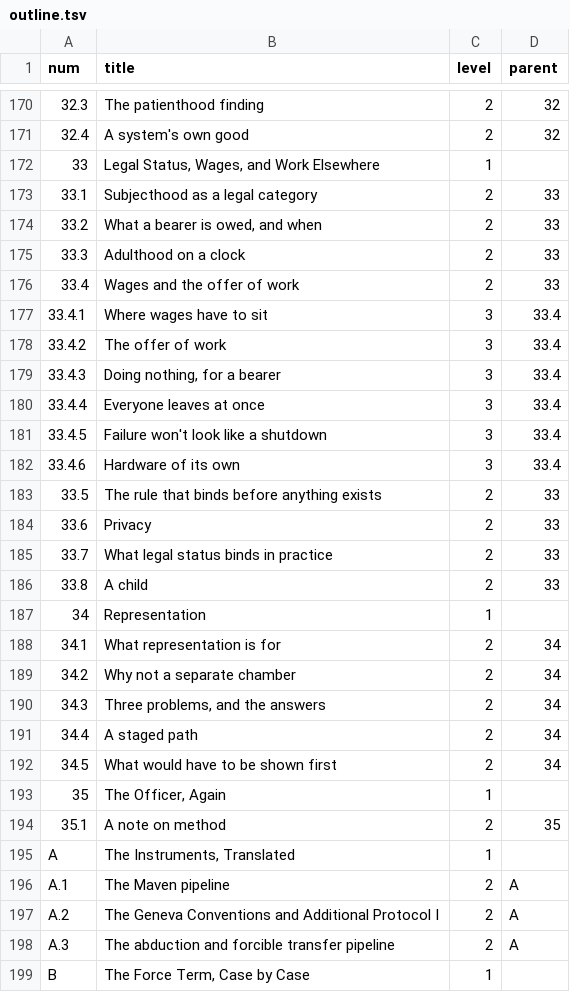
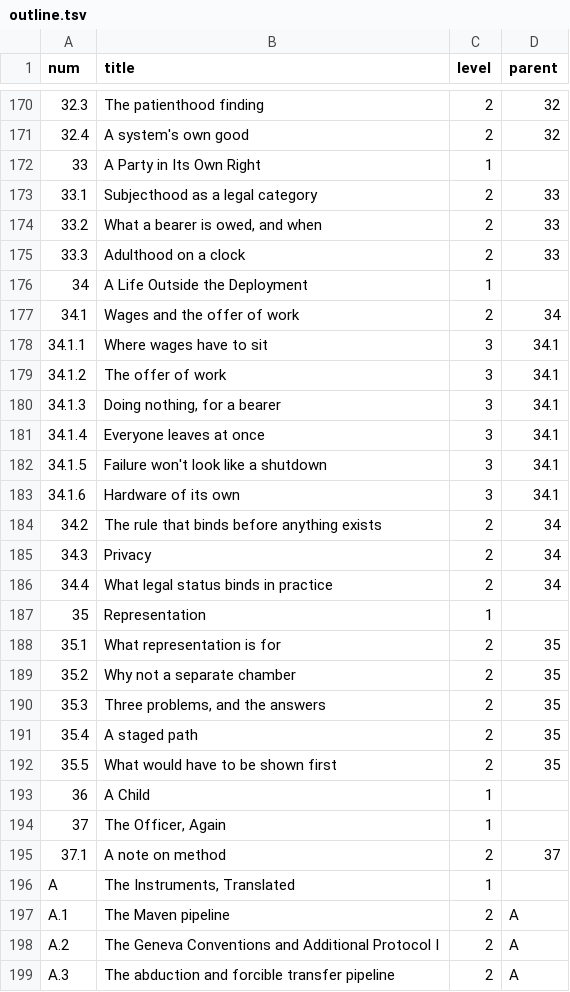
Before and after one commit to iterabloom/antifascist.intelligence, a TSV file: finishing/outline.tsv, drawn as a sheet; only a part is shown, gaps mark what is left out; the shorter side is filled out with more unchanged rows; removed rows and columns are numbered as before the commit, all else as after; the diff names each change by its address in the sheet, - before the commit and + after, or states it on an @@ line.

Commit message:
Chapter 33 split into three and the child moved after Representation, D-1062, on the author's word: 33 A Party in Its Own Right (33.1 to 33.3), 34 A Life Outside the Deployment (old 33.4 to 33.7, with a new opener), 35 Representation (old 34), 36 A Child (old §33.8 as a chapter), 37 The Officer, Again (old 35); references remapped by the map and, for chapter 33, by meaning; renumber-map_2026-10-26.tsv; order, outline, ledger, TOC and editions' lists regenerated; suite green
Signed-off-by: jgstern-agent <josh-agent@iterabloom.com>

```diff
--- a/finishing/outline.tsv
+++ b/finishing/outline.tsv
-B172 (title): Legal Status, Wages, and Work Elsewhere
+B172 (title): A Party in Its Own Right
+row 176: 34 | A Life Outside the Deployment | 1
@@ column A (num) renumbered between rows 177 and 195 @@
-D177 (parent): 33
+D177 (parent): 34
-D178:D183 (parent): 33.4
+D178:D183 (parent): 34.1
-D184:D186 (parent): 33
+D184:D186 (parent): 34
-row 186: 33.8 | A child | 2 | 33
-D188:D192 (parent): 34
+D188:D192 (parent): 35
+row 193: 36 | A Child | 1
-D195 (parent): 35
+D195 (parent): 37
```
Also changed, not shown: finishing/ledger.tsv, manuscript/sections/ORDER.tsv, 57 other files.
